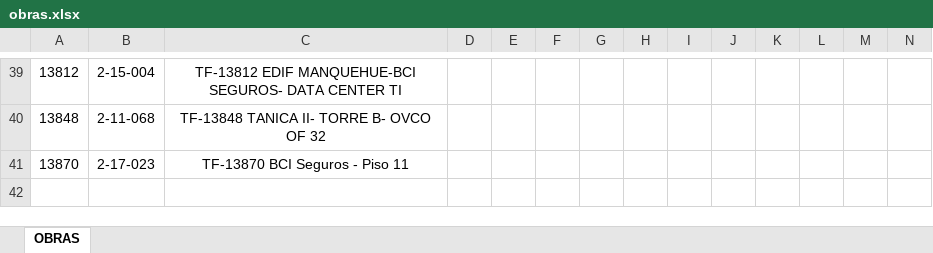
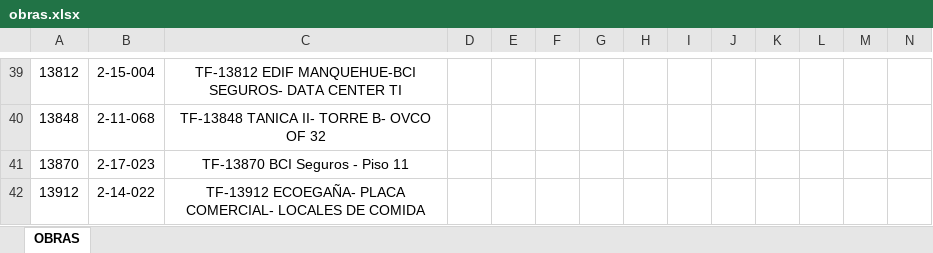
Before and after one commit to lucifersamone/termofrio-portal, an Excel workbook: obras.xlsx, sheet OBRAS, drawn as a sheet; only a part is shown, gaps mark what is left out; values as stored, in another font and other column widths than the file's, no borders; the diff names each change by its address in the sheet, - before the commit and + after, or states it on an @@ line.

```diff
--- a/obras.xlsx (sheet OBRAS)
+++ b/obras.xlsx (sheet OBRAS)
+row 42: 13912 | 2-14-022 | TF-13912 ECOEGAÑA- PLACA COMERCIAL- LOCALES DE COMIDA
```
Also changed, not shown: 28 other files.
